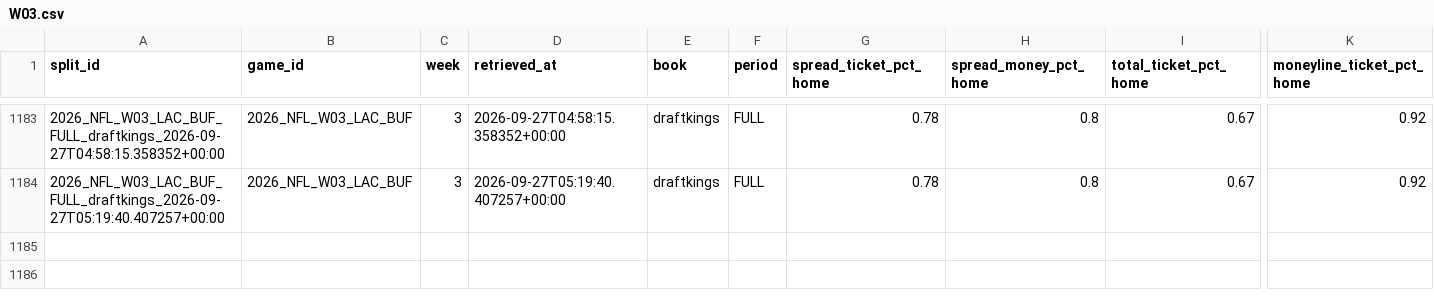
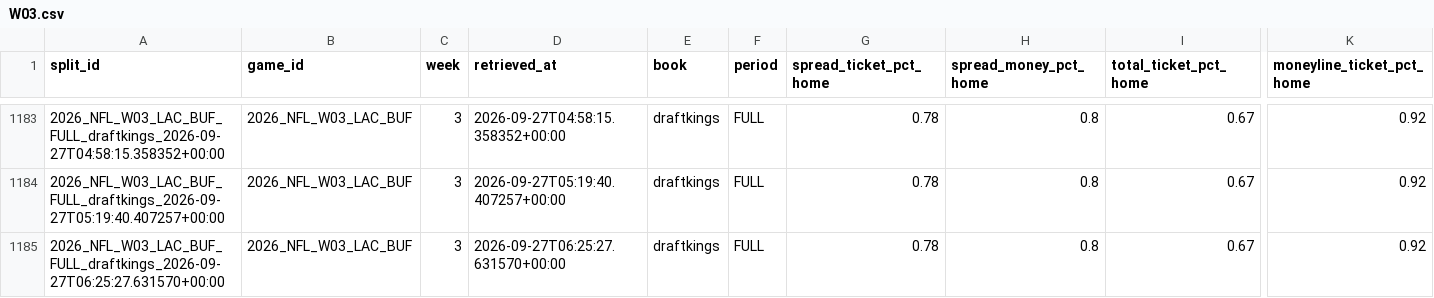
Before and after one commit to mapleleafs032/matchup-platform, a CSV file: data/tables/market/splits/NFL/2026/W03.csv, drawn as a sheet; only a part is shown, gaps mark what is left out; rows hold the shown columns only; the diff names each change by its address in the sheet, - before the commit and + after, or states it on an @@ line.

Commit message:
data: splits 36300012704

```diff
--- a/data/tables/market/splits/NFL/2026/W03.csv
+++ b/data/tables/market/splits/NFL/2026/W03.csv
+row 1185: 2026_NFL_W03_LAC_BUF_FULL_draftkings_2026-09-27T06:25:27.631570+00:00 | 2026_NFL_W03_LAC_BUF | 3 | 2026-09-27T06:25:27.631570+00:00 | draftkings | FULL | 0.78 | 0.8 | 0.67 | 0.92
```
Also changed, not shown: data/tables/ops/api_budget.csv, data/tables/ops/job_log.csv, 4 other files.
